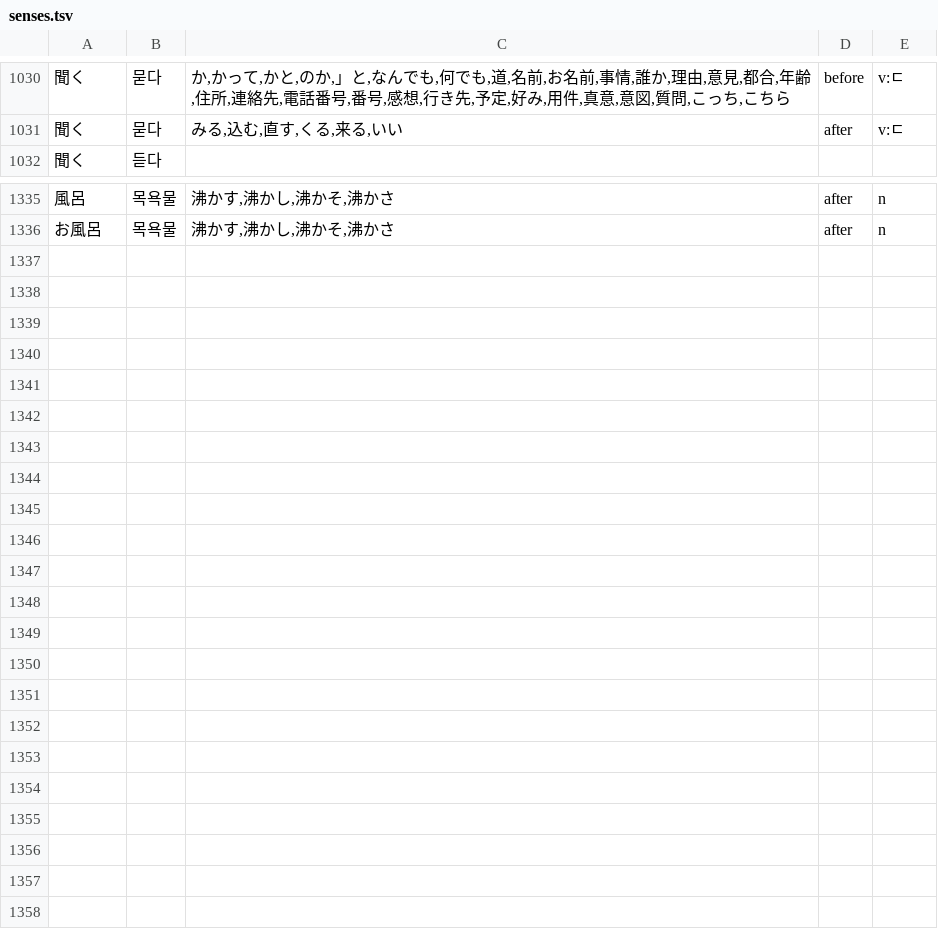
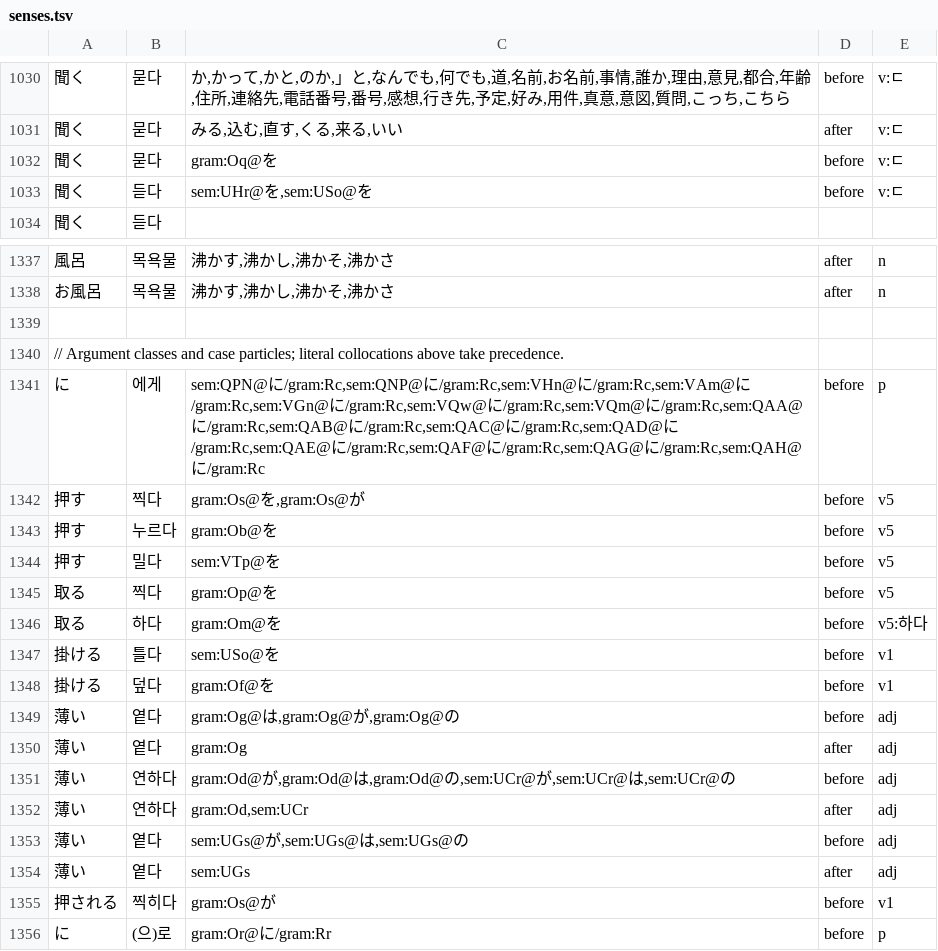
Before and after one commit to Clickin/hdTrans, a TSV file: src/core/dict/builtin/senses.tsv, drawn as a sheet; only a part is shown, gaps mark what is left out.

Commit message:
word: prefer case-bound collocation senses; expectations unchanged
Add semantic and grammar triggers bound to an argument particle, plus an optional governing-predicate tag and particle senses. Keep existing lexical collocations and fallback candidates intact.

Add 18 sense rows and 11 collocation tags on 141 dictionary senses. The 51-chapter comparison against a fresh main 1eeb5bb build changes two lines; Sonnet judges both improved. No same or worse lines require GPT review, and no rows meet the double-regression removal condition. Expectation sets are unchanged.

```diff
--- a/src/core/dict/builtin/senses.tsv
+++ b/src/core/dict/builtin/senses.tsv
@@ -1031,2 +1031,4 @@
 聞く	묻다	みる,込む,直す,くる,来る,いい	after	v:ㄷ
+聞く	묻다	gram:Oq@を	before	v:ㄷ
+聞く	듣다	sem:UHr@を,sem:USo@を	before	v:ㄷ
 聞く	듣다
@@ -1336 +1338,19 @@
 お風呂	목욕물	沸かす,沸かし,沸かそ,沸かさ	after	n
+
+// Argument classes and case particles; literal collocations above take precedence.
+に	에게	sem:QPN@に/gram:Rc,sem:QNP@に/gram:Rc,sem:VHn@に/gram:Rc,sem:VAm@に/gram:Rc,sem:VGn@に/gram:Rc,sem:VQw@に/gram:Rc,sem:VQm@に/gram:Rc,sem:QAA@に/gram:Rc,sem:QAB@に/gram:Rc,sem:QAC@に/gram:Rc,sem:QAD@に/gram:Rc,sem:QAE@に/gram:Rc,sem:QAF@に/gram:Rc,sem:QAG@に/gram:Rc,sem:QAH@に/gram:Rc	before	p
+押す	찍다	gram:Os@を,gram:Os@が	before	v5
+押す	누르다	gram:Ob@を	before	v5
+押す	밀다	sem:VTp@を	before	v5
+取る	찍다	gram:Op@を	before	v5
+取る	하다	gram:Om@を	before	v5:하다
+掛ける	틀다	sem:USo@を	before	v1
+掛ける	덮다	gram:Of@を	before	v1
+薄い	옅다	gram:Og@は,gram:Og@が,gram:Og@の	before	adj
+薄い	옅다	gram:Og	after	adj
+薄い	연하다	gram:Od@が,gram:Od@は,gram:Od@の,sem:UCr@が,sem:UCr@は,sem:UCr@の	before	adj
+薄い	연하다	gram:Od,sem:UCr	after	adj
+薄い	옅다	sem:UGs@が,sem:UGs@は,sem:UGs@の	before	adj
+薄い	옅다	sem:UGs	after	adj
+押される	찍히다	gram:Os@が	before	v1
+に	(으)로	gram:Or@に/gram:Rr	before	p
```
Also changed, not shown: 10 other files.
